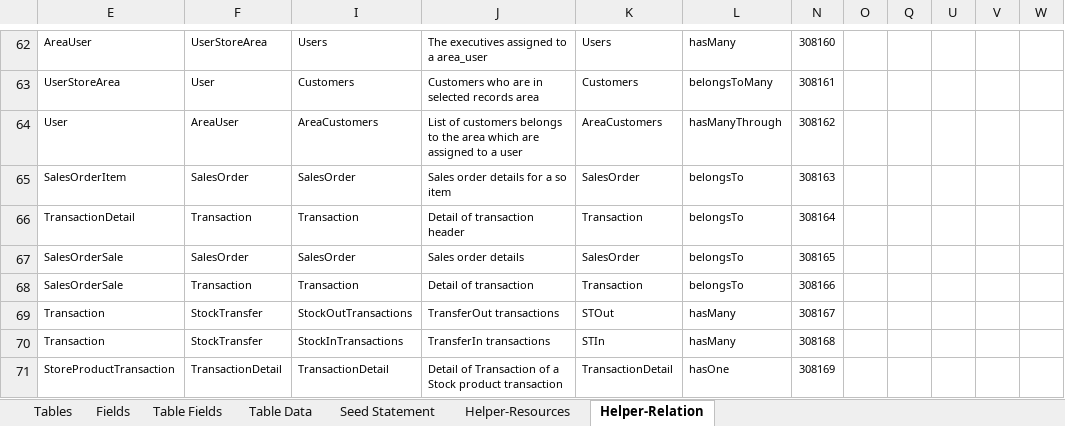
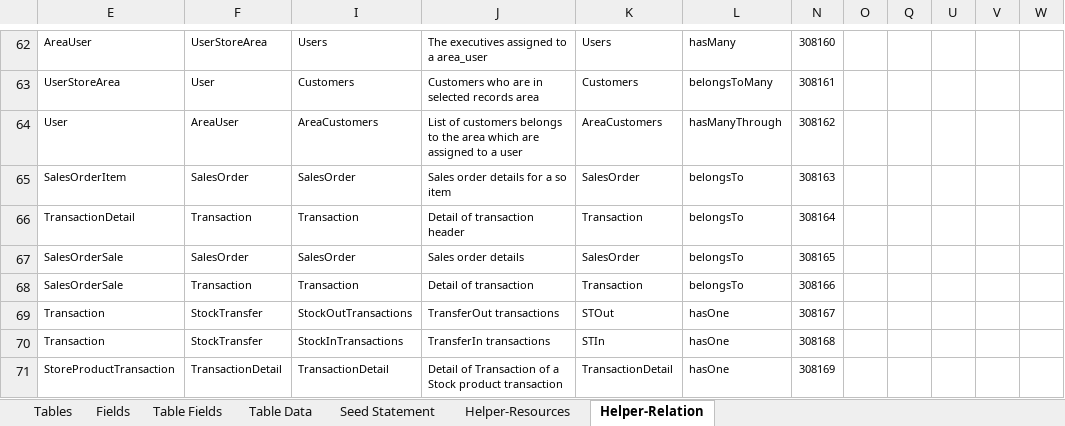
Before and after one commit to MilestoneInnovativeTechnologies/DD, an Excel workbook: SS.xlsx, sheet Helper-Relation, drawn as a sheet; only a part is shown, gaps mark what is left out; values as stored, in another font and other column widths than the file's, no borders; table styles not drawn; the diff names each change by its address in the sheet, - before the commit and + after, or states it on an @@ line.

Commit message:
Relation changed from belongsTo to hasOne

```diff
--- a/SS.xlsx (sheet Helper-Relation)
+++ b/SS.xlsx (sheet Helper-Relation)
-L69:L70: hasMany
+L69:L70: hasOne
```
Also changed, not shown: sheet Seed Statement, 1 other file.
